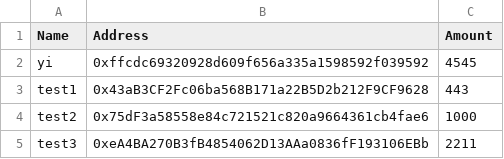
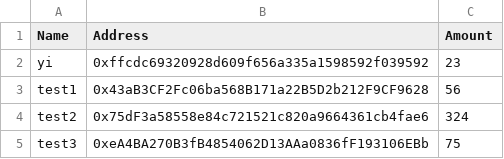
Before and after one commit to nuomiji/token-sender-multiple, a CSV file: Destinations.csv, drawn as a sheet.

```diff
--- a/Destinations.csv
+++ b/Destinations.csv
@@ -1,5 +1,5 @@
 Name,Address,Amount
-yi,0xffcdc69320928d609f656a335a1598592f039592,4545
-test1,0x43aB3CF2Fc06ba568B171a22B5D2b212F9CF9628,443
-test2,0x75dF3a58558e84c721521c820a9664361cb4fae6,1000
-test3,0xeA4BA270B3fB4854062D13AAa0836fF193106EBb,2211
+yi,0xffcdc69320928d609f656a335a1598592f039592,23
+test1,0x43aB3CF2Fc06ba568B171a22B5D2b212F9CF9628,56
+test2,0x75dF3a58558e84c721521c820a9664361cb4fae6,324
+test3,0xeA4BA270B3fB4854062D13AAa0836fF193106EBb,75
```
Also changed, not shown: 7 other files.
